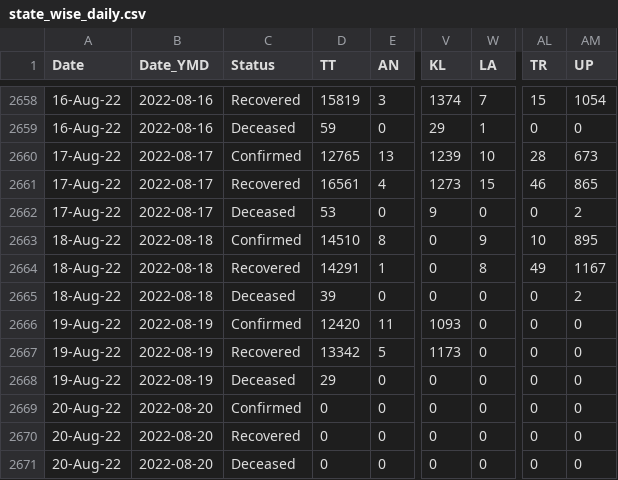
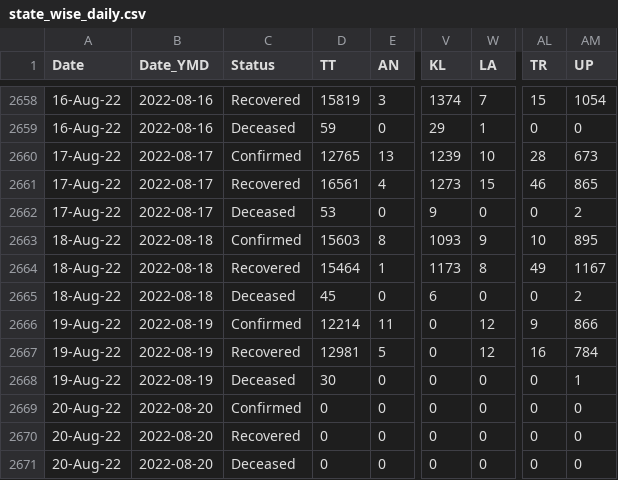
Before and after one commit to datakind-blr/covid19bharat_data, a CSV file: csv/latest/state_wise_daily.csv, drawn as a sheet; only a part is shown, gaps mark what is left out; the diff names each change by its address in the sheet, - before the commit and + after, or states it on an @@ line.

Commit message:
data updated on - Sat Aug 20 11:13:22 IST 2022

```diff
--- a/csv/latest/state_wise_daily.csv
+++ b/csv/latest/state_wise_daily.csv
-D2663 (TT): 14510
+D2663 (TT): 15603
-V2663 (KL): 0
+V2663 (KL): 1093
-D2664 (TT): 14291
+D2664 (TT): 15464
-V2664 (KL): 0
+V2664 (KL): 1173
-D2665 (TT): 39
+D2665 (TT): 45
-V2665 (KL): 0
+V2665 (KL): 6
-D2666 (TT): 12420
+D2666 (TT): 12214
-V2666 (KL): 1093
+V2666 (KL): 0
-W2666:W2667 (LA): 0
+W2666:W2667 (LA): 12
-AL2666 (TR): 0
+AL2666 (TR): 9
-AM2666 (UP): 0
+AM2666 (UP): 866
-D2667 (TT): 13342
+D2667 (TT): 12981
-V2667 (KL): 1173
+V2667 (KL): 0
-AL2667 (TR): 0
+AL2667 (TR): 16
-AM2667 (UP): 0
+AM2667 (UP): 784
-D2668 (TT): 29
+D2668 (TT): 30
-AM2668 (UP): 0
+AM2668 (UP): 1
```
Also changed, not shown: csv/latest/district_wise.csv, csv/latest/state_wise.csv, 18 other files.
